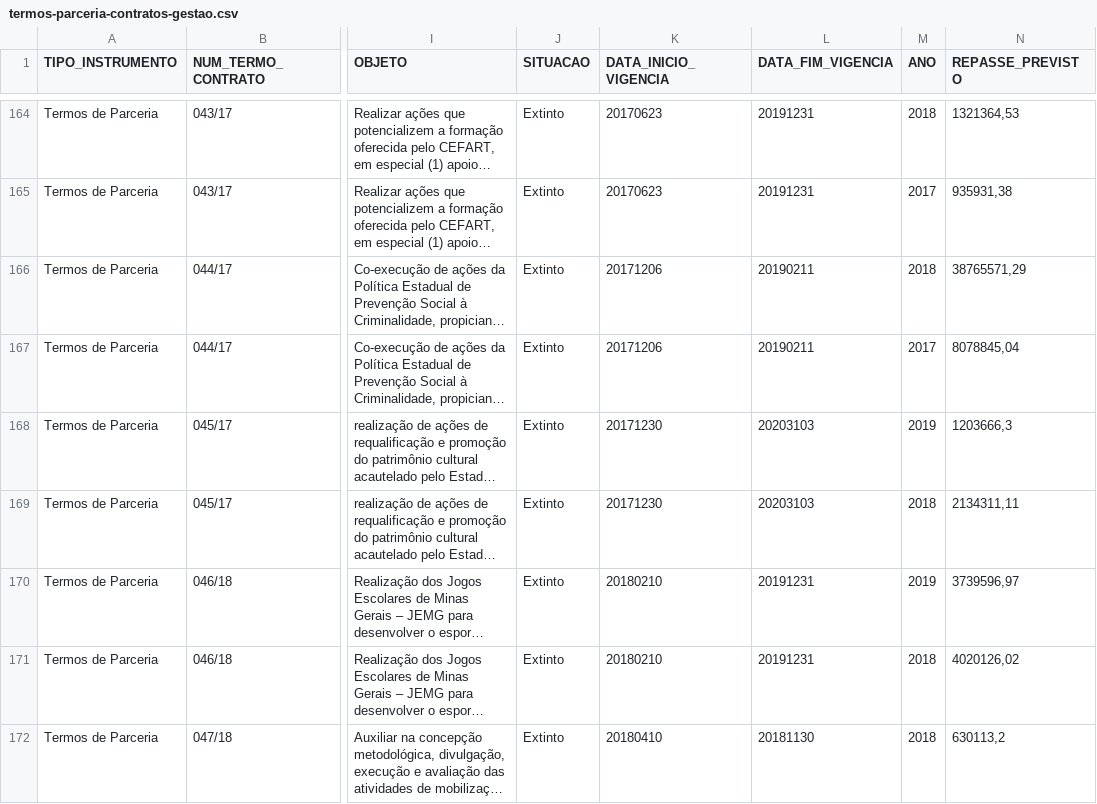
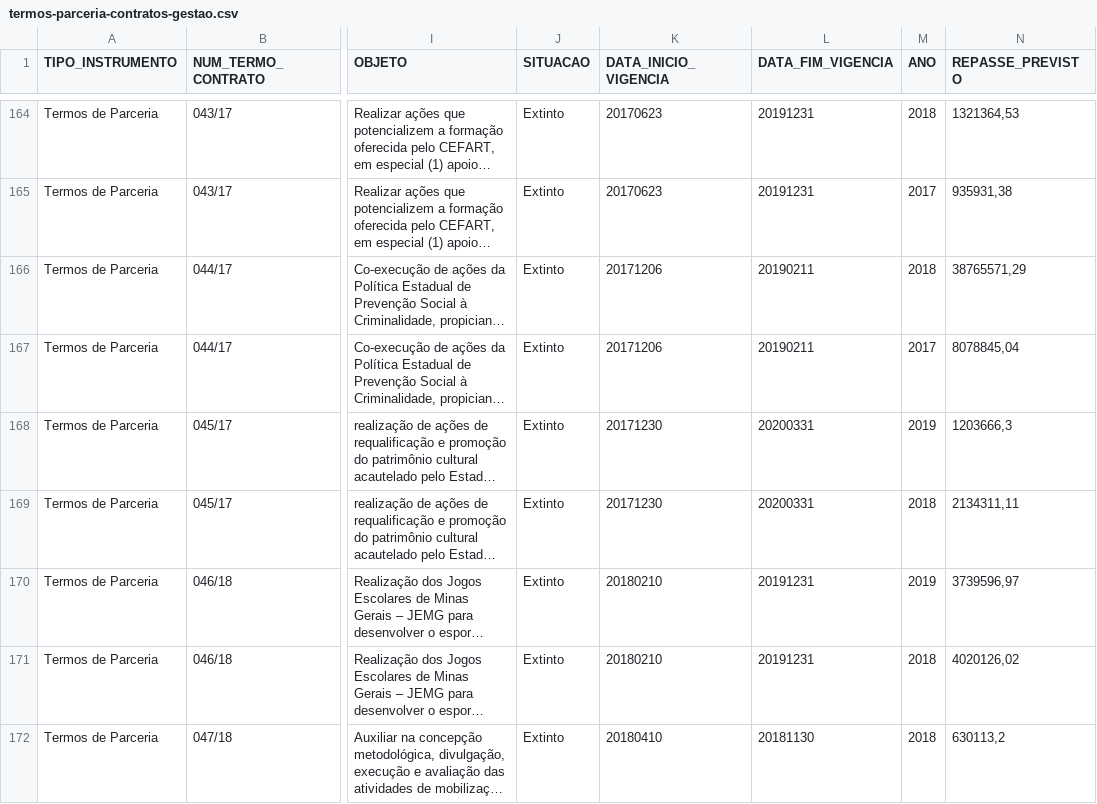
Before and after one commit to roll/termos-parceria-contratos-gestao, a CSV file: data/termos-parceria-contratos-gestao.csv, drawn as a sheet; only a part is shown, gaps mark what is left out; long unchanged cells end in …; the diff names each change by its address in the sheet, - before the commit and + after, or states it on an @@ line.

Commit message:
corrige datas e ajusta formato datas o datapackage para "%Y%M%D"

```diff
--- a/data/termos-parceria-contratos-gestao.csv
+++ b/data/termos-parceria-contratos-gestao.csv
-L168:L169 (DATA_FIM_VIGENCIA): 20203103
+L168:L169 (DATA_FIM_VIGENCIA): 20200331
```
Also changed, not shown: 1 other file.
